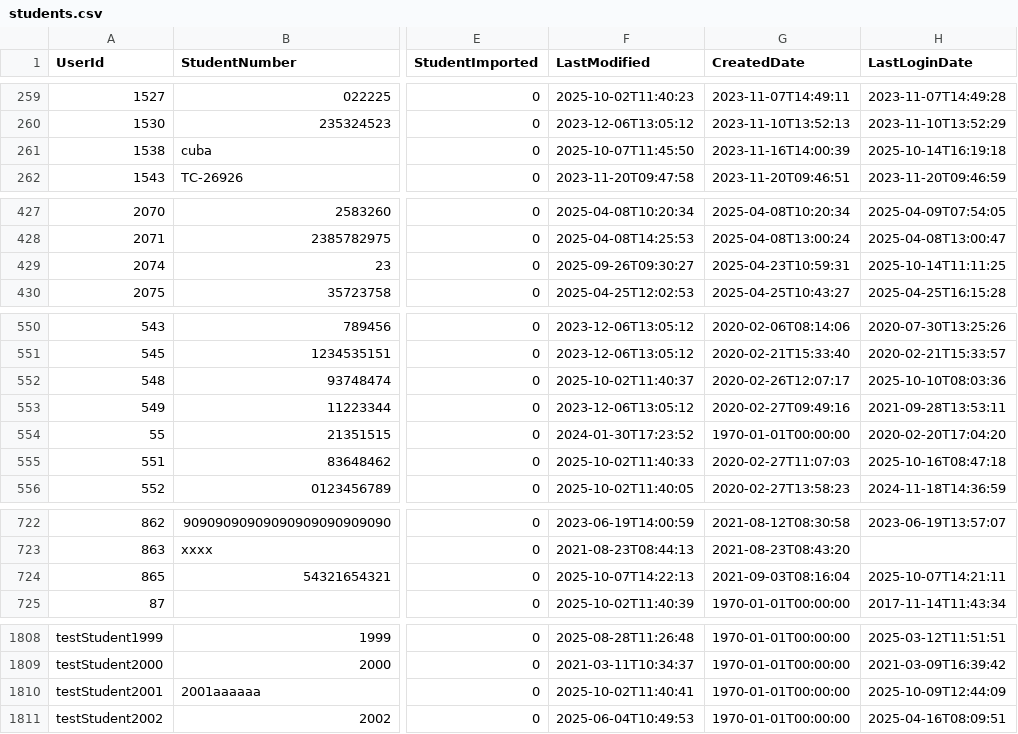
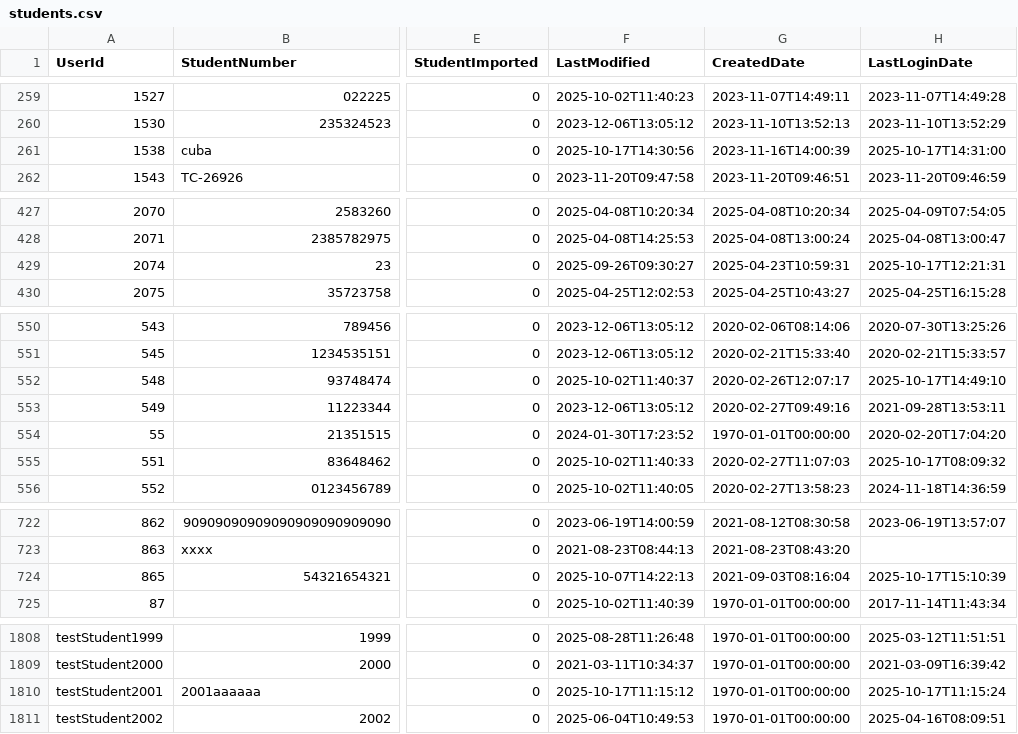
Before and after one commit to falaknaazkhan14/Trial, a CSV file: data/students.csv, drawn as a sheet; only a part is shown, gaps mark what is left out; the diff names each change by its address in the sheet, - before the commit and + after, or states it on an @@ line.

```diff
--- a/data/students.csv
+++ b/data/students.csv
-F261 (LastModified): 2025-10-07T11:45:50
+F261 (LastModified): 2025-10-17T14:30:56
-H261 (LastLoginDate): 2025-10-14T16:19:18
+H261 (LastLoginDate): 2025-10-17T14:31:00
-H429 (LastLoginDate): 2025-10-14T11:11:25
+H429 (LastLoginDate): 2025-10-17T12:21:31
-H552 (LastLoginDate): 2025-10-10T08:03:36
+H552 (LastLoginDate): 2025-10-17T14:49:10
-H555 (LastLoginDate): 2025-10-16T08:47:18
+H555 (LastLoginDate): 2025-10-17T08:09:32
-H724 (LastLoginDate): 2025-10-07T14:21:11
+H724 (LastLoginDate): 2025-10-17T15:10:39
-F1810 (LastModified): 2025-10-02T11:40:41
+F1810 (LastModified): 2025-10-17T11:15:12
-H1810 (LastLoginDate): 2025-10-09T12:44:09
+H1810 (LastLoginDate): 2025-10-17T11:15:24
```
Also changed, not shown: data/appointment_bookings.csv, 4 other files.
